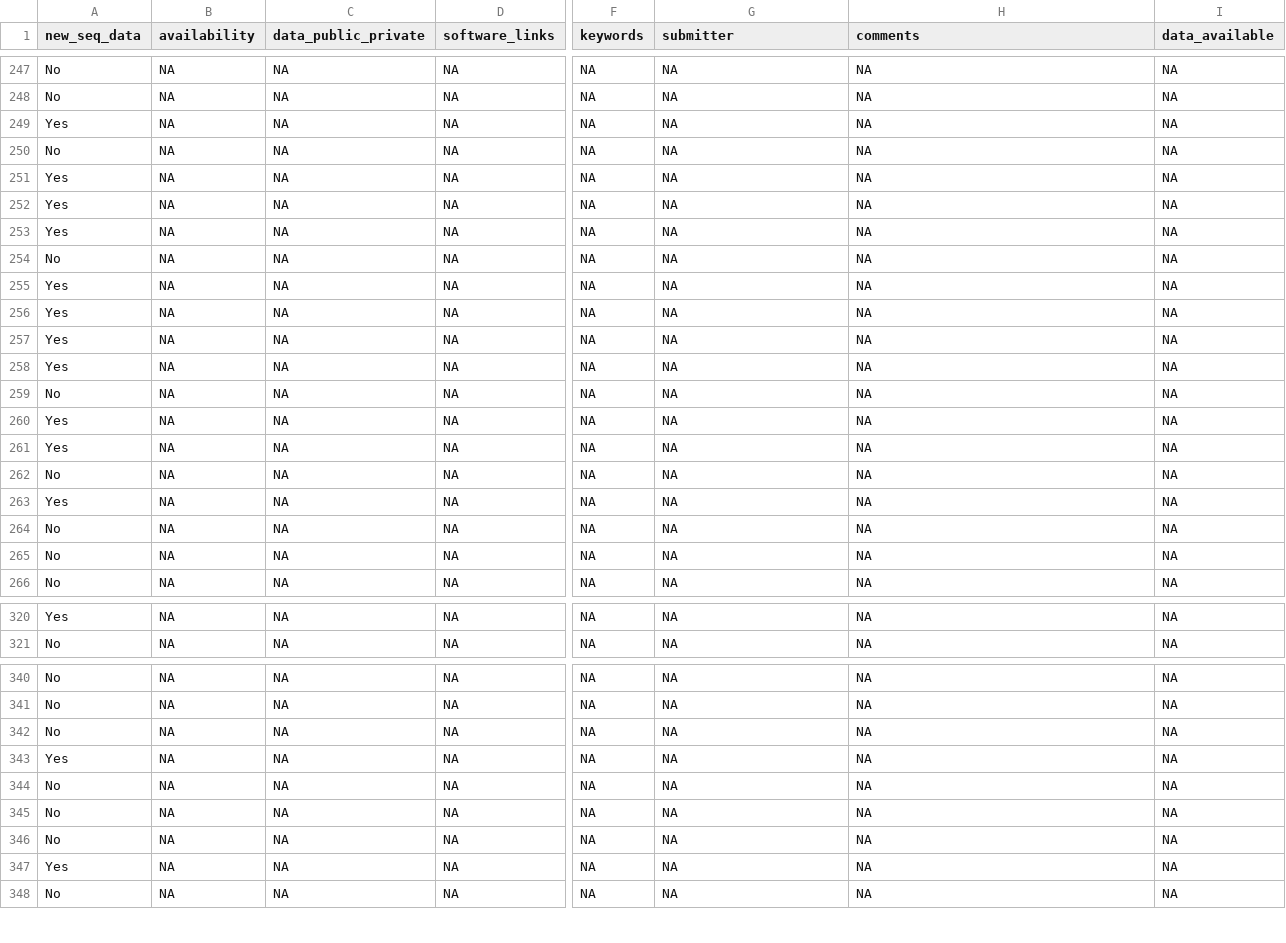
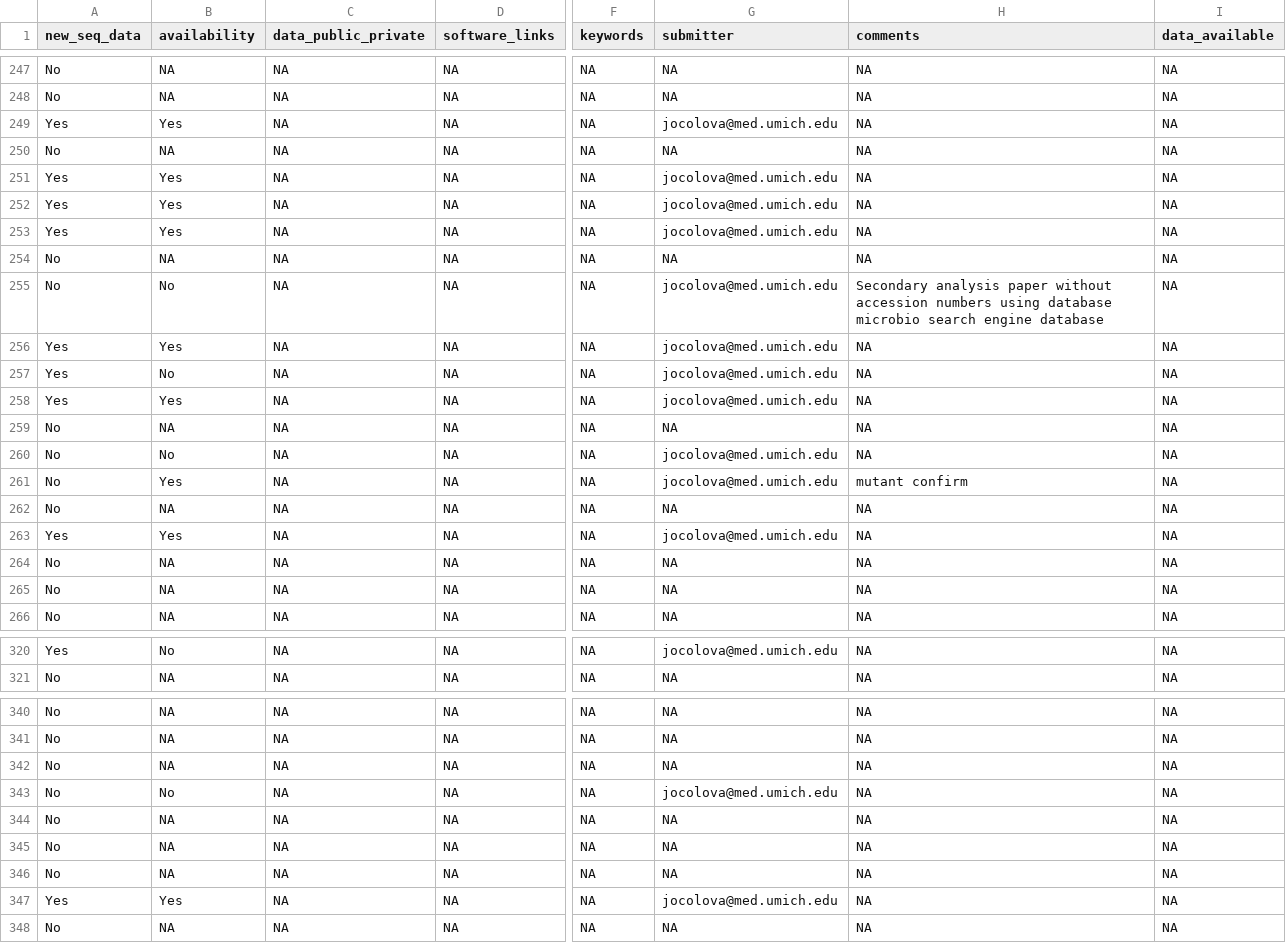
Before and after one commit to SchlossLab/Colovas_Data_Accessibility, a CSV file: ac_papers_tocheck.csv, drawn as a sheet; only a part is shown, gaps mark what is left out; the diff covers the shown part only; the diff names each change by its address in the sheet, - before the commit and + after, or states it on an @@ line.

Commit message:
continued "scoring" of papers in ac_papers_tocheck.csv

```diff
--- a/ac_papers_tocheck.csv
+++ b/ac_papers_tocheck.csv
-B249 (availability): NA
+B249 (availability): Yes
-G249 (submitter): NA
+G249 (submitter): jocolova@med.umich.edu
-B251:B253 (availability): NA
+B251:B253 (availability): Yes
-G251:G253 (submitter): NA
+G251:G253 (submitter): jocolova@med.umich.edu
-A255 (new_seq_data): Yes
+A255 (new_seq_data): No
-B255 (availability): NA
+B255 (availability): No
-G255:G258 (submitter): NA
+G255:G258 (submitter): jocolova@med.umich.edu
-H255 (comments): NA
+H255 (comments): Secondary analysis paper without accession numbers using database microbio search engine database
-B256 (availability): NA
+B256 (availability): Yes
-B257 (availability): NA
+B257 (availability): No
-B258 (availability): NA
+B258 (availability): Yes
-A260:A261 (new_seq_data): Yes
+A260:A261 (new_seq_data): No
-B260 (availability): NA
+B260 (availability): No
-G260:G261 (submitter): NA
+G260:G261 (submitter): jocolova@med.umich.edu
-B261 (availability): NA
+B261 (availability): Yes
-H261 (comments): NA
+H261 (comments): mutant confirm
-B263 (availability): NA
+B263 (availability): Yes
-G263 (submitter): NA
+G263 (submitter): jocolova@med.umich.edu
-B320 (availability): NA
+B320 (availability): No
-G320 (submitter): NA
+G320 (submitter): jocolova@med.umich.edu
-A343 (new_seq_data): Yes
+A343 (new_seq_data): No
-B343 (availability): NA
+B343 (availability): No
-G343 (submitter): NA
+G343 (submitter): jocolova@med.umich.edu
-B347 (availability): NA
+B347 (availability): Yes
-G347 (submitter): NA
+G347 (submitter): jocolova@med.umich.edu
```
Also changed, not shown: 78 edited cells elsewhere in this file.
